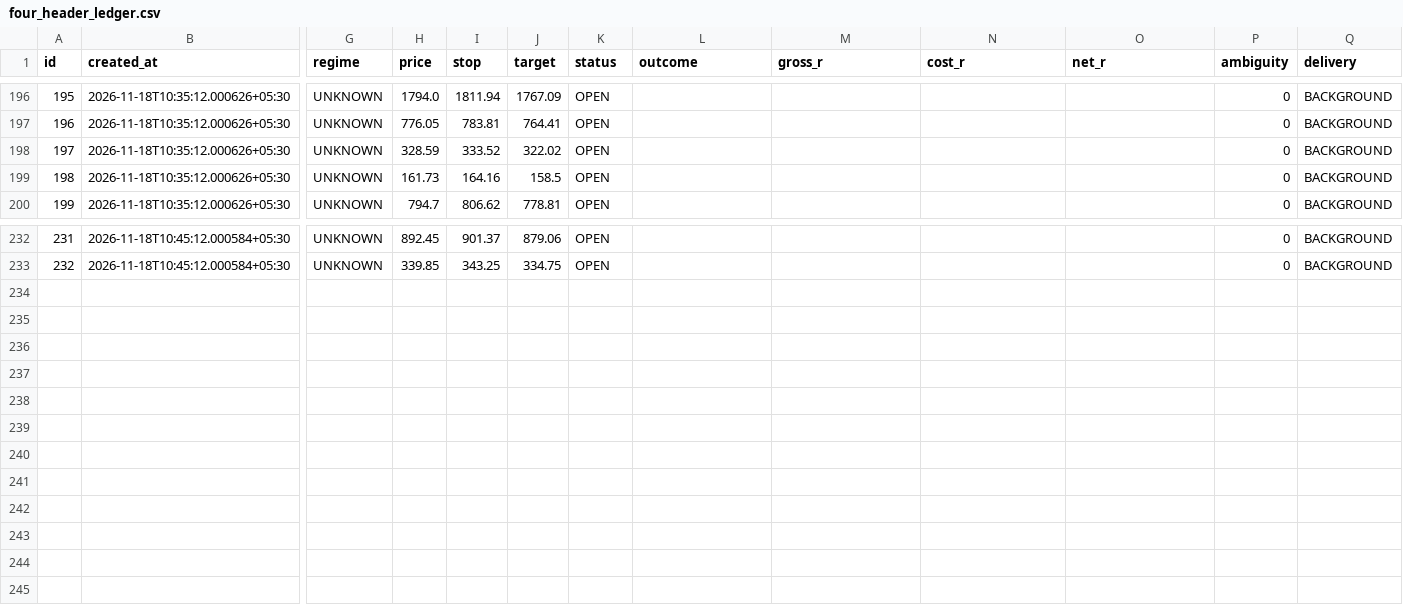
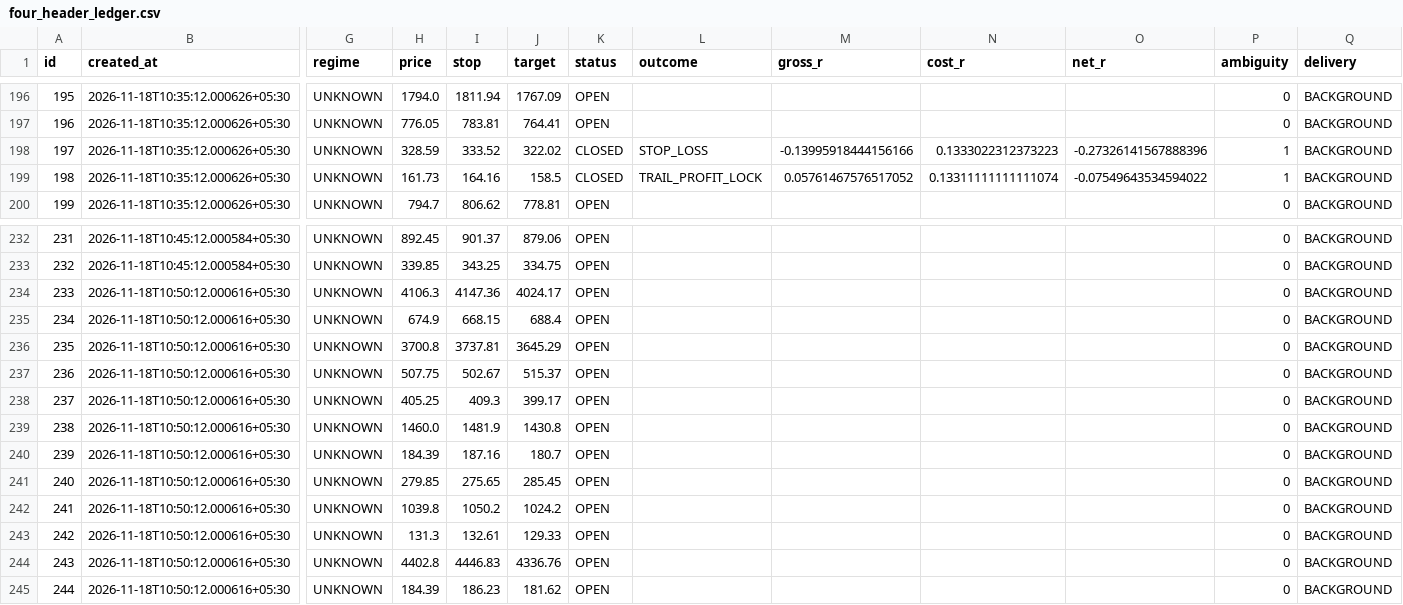
Before and after one commit to mahakalstay-coder/bharat-intraday-scout, a CSV file: reports/four_header_ledger.csv, drawn as a sheet; only a part is shown, gaps mark what is left out; rows hold the shown columns only; the diff names each change by its address in the sheet, - before the commit and + after, or states it on an @@ line.

```diff
--- a/reports/four_header_ledger.csv
+++ b/reports/four_header_ledger.csv
-K198:K199 (status): OPEN
+K198:K199 (status): CLOSED
-L198 (outcome): (empty)
+L198 (outcome): STOP_LOSS
-M198 (gross_r): (empty)
+M198 (gross_r): -0.13995918444156166
-N198 (cost_r): (empty)
+N198 (cost_r): 0.1333022312373223
-O198 (net_r): (empty)
+O198 (net_r): -0.27326141567888396
-P198:P199 (ambiguity): 0
+P198:P199 (ambiguity): 1
-L199 (outcome): (empty)
+L199 (outcome): TRAIL_PROFIT_LOCK
-M199 (gross_r): (empty)
+M199 (gross_r): 0.05761467576517052
-N199 (cost_r): (empty)
+N199 (cost_r): 0.13311111111111074
-O199 (net_r): (empty)
+O199 (net_r): -0.07549643534594022
+row 234: 233 | 2026-11-18T10:50:12.000616+05:30 | UNKNOWN | 4106.3 | 4147.36 | 4024.17 | OPEN |  |  |  |  | 0 | BACKGROUND
+row 235: 234 | 2026-11-18T10:50:12.000616+05:30 | UNKNOWN | 674.9 | 668.15 | 688.4 | OPEN |  |  |  |  | 0 | BACKGROUND
+row 236: 235 | 2026-11-18T10:50:12.000616+05:30 | UNKNOWN | 3700.8 | 3737.81 | 3645.29 | OPEN |  |  |  |  | 0 | BACKGROUND
+row 237: 236 | 2026-11-18T10:50:12.000616+05:30 | UNKNOWN | 507.75 | 502.67 | 515.37 | OPEN |  |  |  |  | 0 | BACKGROUND
+row 238: 237 | 2026-11-18T10:50:12.000616+05:30 | UNKNOWN | 405.25 | 409.3 | 399.17 | OPEN |  |  |  |  | 0 | BACKGROUND
+row 239: 238 | 2026-11-18T10:50:12.000616+05:30 | UNKNOWN | 1460.0 | 1481.9 | 1430.8 | OPEN |  |  |  |  | 0 | BACKGROUND
+row 240: 239 | 2026-11-18T10:50:12.000616+05:30 | UNKNOWN | 184.39 | 187.16 | 180.7 | OPEN |  |  |  |  | 0 | BACKGROUND
+row 241: 240 | 2026-11-18T10:50:12.000616+05:30 | UNKNOWN | 279.85 | 275.65 | 285.45 | OPEN |  |  |  |  | 0 | BACKGROUND
+row 242: 241 | 2026-11-18T10:50:12.000616+05:30 | UNKNOWN | 1039.8 | 1050.2 | 1024.2 | OPEN |  |  |  |  | 0 | BACKGROUND
+row 243: 242 | 2026-11-18T10:50:12.000616+05:30 | UNKNOWN | 131.3 | 132.61 | 129.33 | OPEN |  |  |  |  | 0 | BACKGROUND
+row 244: 243 | 2026-11-18T10:50:12.000616+05:30 | UNKNOWN | 4402.8 | 4446.83 | 4336.76 | OPEN |  |  |  |  | 0 | BACKGROUND
+row 245: 244 | 2026-11-18T10:50:12.000616+05:30 | UNKNOWN | 184.39 | 186.23 | 181.62 | OPEN |  |  |  |  | 0 | BACKGROUND
```
Also changed, not shown: reports/paper_trades.csv, 6 other files.
